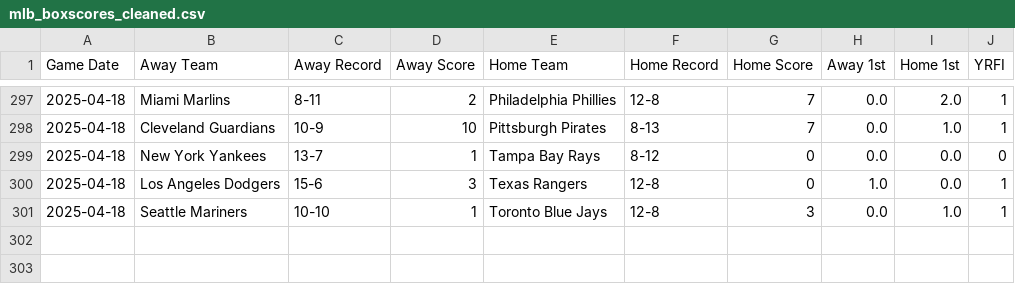
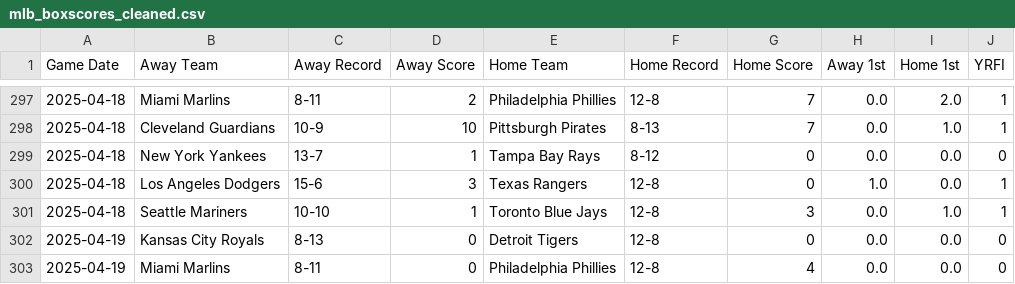
Before and after one commit to radgator13/scratchmodelv2, a CSV file: data/mlb_boxscores_cleaned.csv, drawn as a sheet; only a part is shown, gaps mark what is left out.

```diff
--- a/data/mlb_boxscores_cleaned.csv
+++ b/data/mlb_boxscores_cleaned.csv
@@ -301 +301,3 @@ Game Date,Away Team,Away Record,Away Score,Home Team,Home Record,Home Score,Away
 2025-04-18,Seattle Mariners,10-10,1,Toronto Blue Jays,12-8,3,0.0,1.0,1
+2025-04-19,Kansas City Royals,8-13,0,Detroit Tigers,12-8,0,0.0,0.0,0
+2025-04-19,Miami Marlins,8-11,0,Philadelphia Phillies,12-8,4,0.0,0.0,0
```
Also changed, not shown: data/yrfi_pregame_features_today.csv, data/yrfi_training_pregame.csv, 1 other file.
